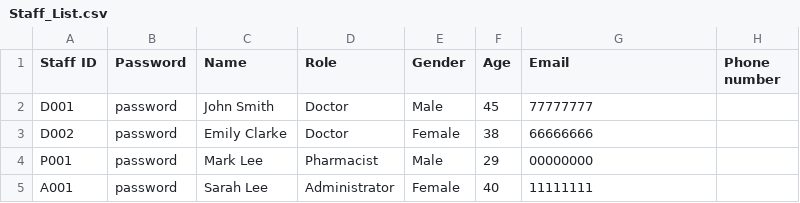
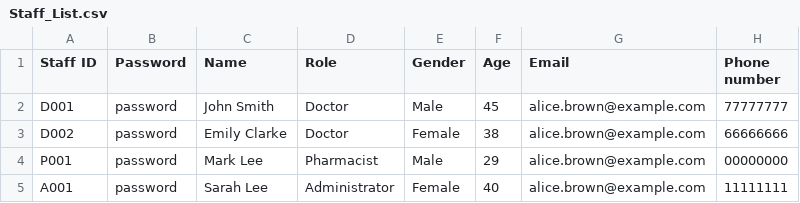
Before and after one commit to keerthivasan2002/SC2002, a CSV file: HMS/src/dependencies/Staff_List.csv, drawn as a sheet.

```diff
--- a/HMS/src/dependencies/Staff_List.csv
+++ b/HMS/src/dependencies/Staff_List.csv
@@ -1,5 +1,5 @@
 Staff ID,Password,Name,Role,Gender,Age,Email,Phone number
-D001,password,John Smith,Doctor,Male,45,77777777,
-D002,password,Emily Clarke,Doctor,Female,38,66666666,
-P001,password,Mark Lee,Pharmacist,Male,29,00000000,
-A001,password,Sarah Lee,Administrator,Female,40,11111111,
+D001,password,John Smith,Doctor,Male,45,alice.brown@example.com,77777777
+D002,password,Emily Clarke,Doctor,Female,38,alice.brown@example.com,66666666
+P001,password,Mark Lee,Pharmacist,Male,29,alice.brown@example.com,00000000
+A001,password,Sarah Lee,Administrator,Female,40,alice.brown@example.com,11111111
```
Also changed, not shown: HMS/src/dependencies/Patient_List.csv, out/production/HMS/dependencies/Patient_List.csv, 9 other files.
